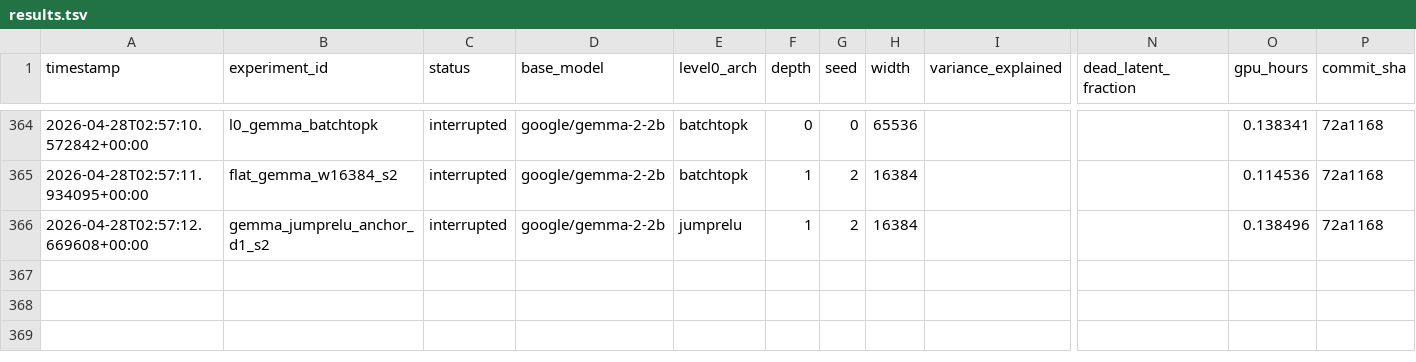
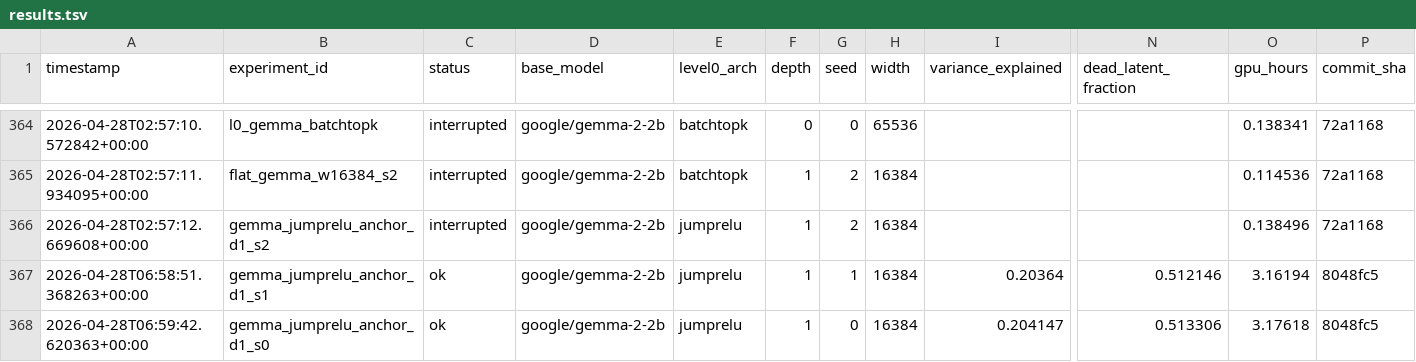
Before and after one commit to aragorn-w/sae-recursive-depth, a TSV file: experiments/results.tsv, drawn as a sheet; only a part is shown, gaps mark what is left out; rows hold the shown columns only; the diff names each change by its address in the sheet, - before the commit and + after, or states it on an @@ line.

Commit message:
[SAE-LOOP] gemma_jumprelu_anchor_d1_s1 complete VE=0.20364 PW-MCC=NA

```diff
--- a/experiments/results.tsv
+++ b/experiments/results.tsv
+row 367: 2026-04-28T06:58:51.368263+00:00 | gemma_jumprelu_anchor_d1_s1 | ok | google/gemma-2-2b | jumprelu | 1 | 1 | 16384 | 0.20364 | 0.512146 | 3.16194 | 8048fc5
+row 368: 2026-04-28T06:59:42.620363+00:00 | gemma_jumprelu_anchor_d1_s0 | ok | google/gemma-2-2b | jumprelu | 1 | 0 | 16384 | 0.204147 | 0.513306 | 3.17618 | 8048fc5
```
Also changed, not shown: experiments/gates.tsv, experiments/pwmcc_posthoc.tsv, 6 other files.
